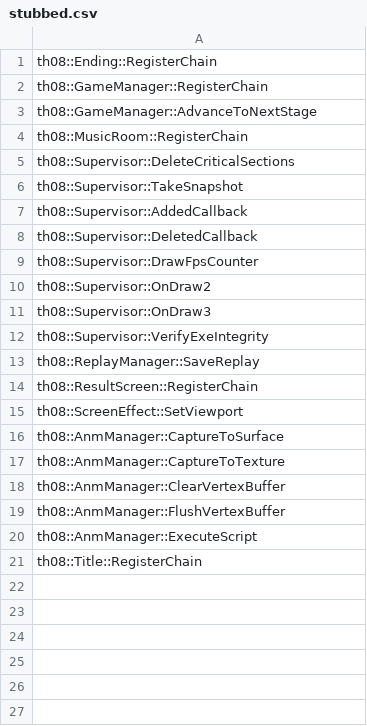
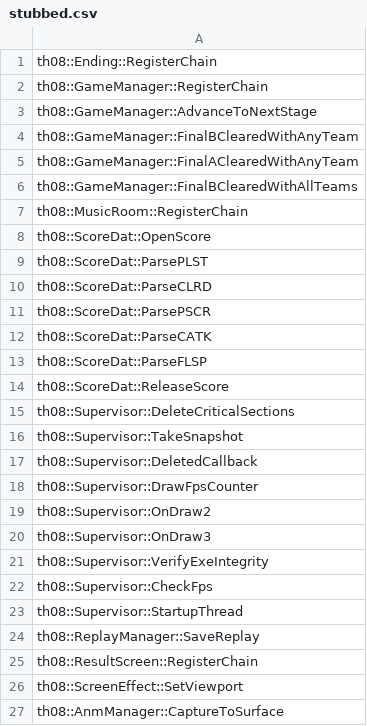
Before and after one commit to koishikois259/th08-multi, a CSV file: config/stubbed.csv, drawn as a sheet; only a part is shown; the shorter side is filled out with more unchanged rows; removed rows and columns are numbered as before the commit, all else as after; the diff names each change by its address in the sheet, - before the commit and + after, or states it on an @@ line.

```diff
--- a/config/stubbed.csv
+++ b/config/stubbed.csv
+row 4: th08::GameManager::FinalBClearedWithAnyTeam
+row 5: th08::GameManager::FinalAClearedWithAnyTeam
+row 6: th08::GameManager::FinalBClearedWithAllTeams
+row 8: th08::ScoreDat::OpenScore
+row 9: th08::ScoreDat::ParsePLST
+row 10: th08::ScoreDat::ParseCLRD
+row 11: th08::ScoreDat::ParsePSCR
+row 12: th08::ScoreDat::ParseCATK
+row 13: th08::ScoreDat::ParseFLSP
+row 14: th08::ScoreDat::ReleaseScore
-row 7: th08::Supervisor::AddedCallback
+row 22: th08::Supervisor::CheckFps
+row 23: th08::Supervisor::StartupThread
```
Also changed, not shown: config/i18n.csv, config/reccmp-symbols.csv, 9 other files.
